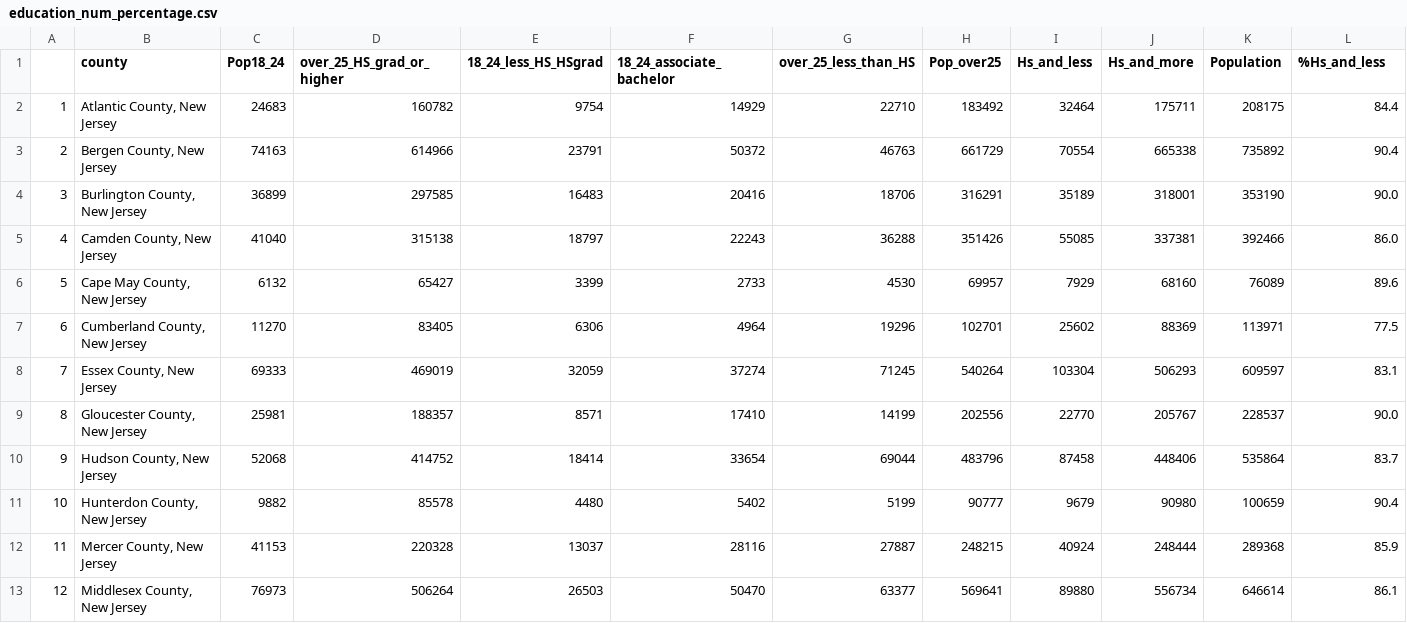
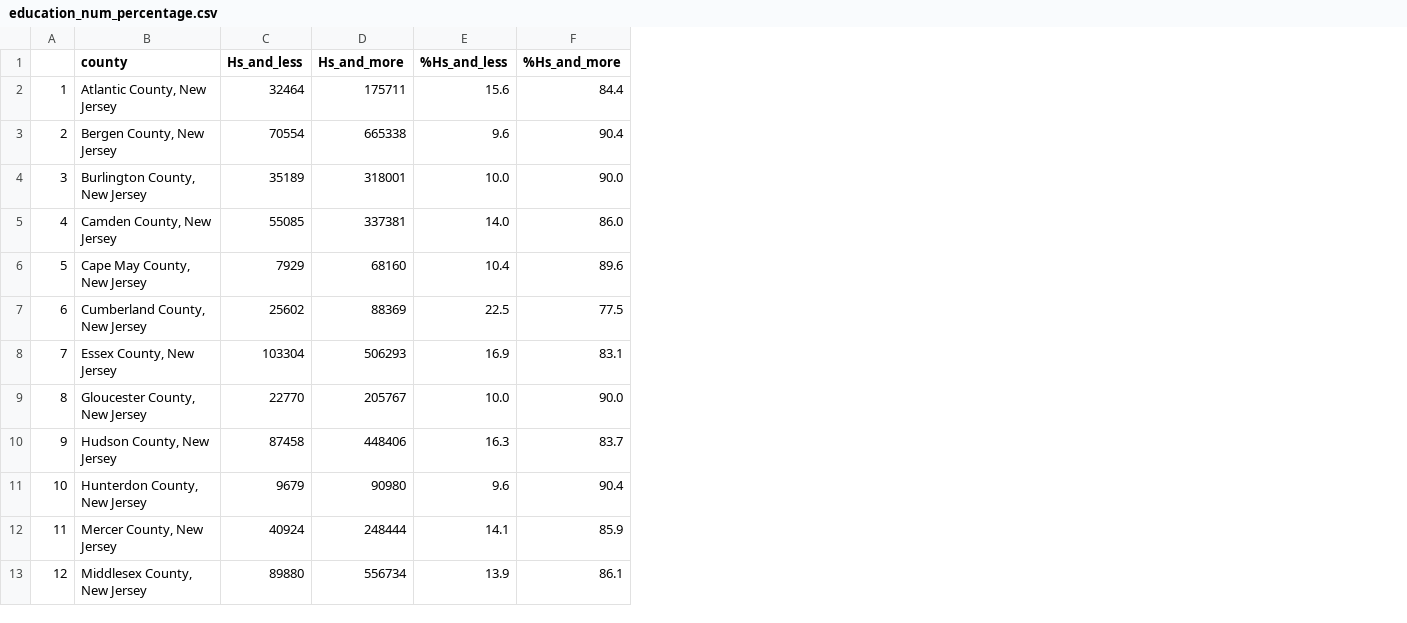
Before and after one commit to lemonaidn/VBM_Rejection_Factors, a CSV file: Khamanna/education_num_percentage.csv, drawn as a sheet; only a part is shown; removed rows and columns are numbered as before the commit, all else as after; the diff names each change by its address in the sheet, - before the commit and + after, or states it on an @@ line.

Commit message:
Add files via upload

```diff
--- a/Khamanna/education_num_percentage.csv
+++ b/Khamanna/education_num_percentage.csv
-column C (Pop18_24), rows 2-13: 24683 | 74163 | 36899 | 41040 | 6132 | 11270 | 69333 | 25981 | 52068 | 9882 | 41153 | 76973
-column D (over_25_HS_grad_or_higher), rows 2-13: 160782 | 614966 | 297585 | 315138 | 65427 | 83405 | 469019 | 188357 | 414752 | 85578 | 220328 | 506264
-column E (18_24_less_HS_HSgrad), rows 2-13: 9754 | 23791 | 16483 | 18797 | 3399 | 6306 | 32059 | 8571 | 18414 | 4480 | 13037 | 26503
-column F (18_24_associate_bachelor), rows 2-13: 14929 | 50372 | 20416 | 22243 | 2733 | 4964 | 37274 | 17410 | 33654 | 5402 | 28116 | 50470
-column G (over_25_less_than_HS), rows 2-13: 22710 | 46763 | 18706 | 36288 | 4530 | 19296 | 71245 | 14199 | 69044 | 5199 | 27887 | 63377
-column H (Pop_over25), rows 2-13: 183492 | 661729 | 316291 | 351426 | 69957 | 102701 | 540264 | 202556 | 483796 | 90777 | 248215 | 569641
-column K (Population), rows 2-13: 208175 | 735892 | 353190 | 392466 | 76089 | 113971 | 609597 | 228537 | 535864 | 100659 | 289368 | 646614
+column E (%Hs_and_less), rows 2-13: 15.6 | 9.6 | 10.0 | 14.0 | 10.4 | 22.5 | 16.9 | 10.0 | 16.3 | 9.6 | 14.1 | 13.9
-F1: %Hs_and_less
+F1: %Hs_and_more
```
